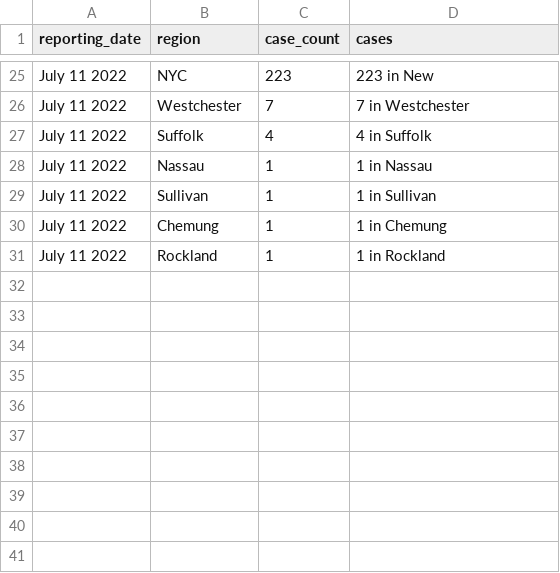
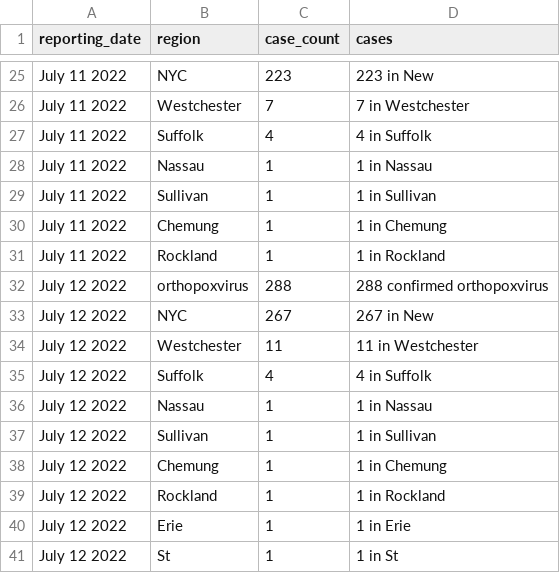
Before and after one commit to thecityny/monkeypox-scraper, a CSV file: data/all-data.csv, drawn as a sheet; only a part is shown, gaps mark what is left out.

```diff
--- a/data/all-data.csv
+++ b/data/all-data.csv
@@ -31 +31,11 @@ July 11 2022,Chemung,1,1 in Chemung
 July 11 2022,Rockland,1,1 in Rockland
+July 12 2022,orthopoxvirus,288,288 confirmed orthopoxvirus
+July 12 2022,NYC,267,267 in New
+July 12 2022,Westchester,11,11 in Westchester
+July 12 2022,Suffolk,4,4 in Suffolk
+July 12 2022,Nassau,1,1 in Nassau
+July 12 2022,Sullivan,1,1 in Sullivan
+July 12 2022,Chemung,1,1 in Chemung
+July 12 2022,Rockland,1,1 in Rockland
+July 12 2022,Erie,1,1 in Erie
+July 12 2022,St,1,1 in St
```
Also changed, not shown: 1 other file.
